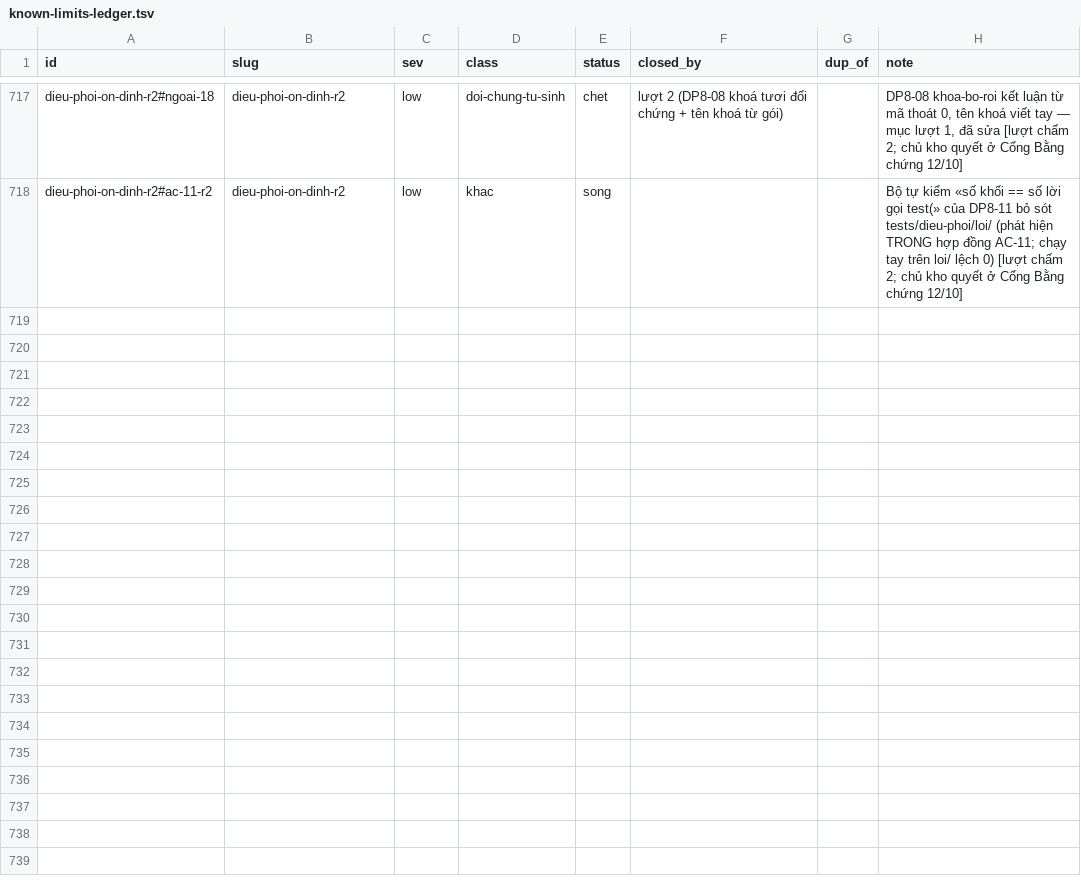
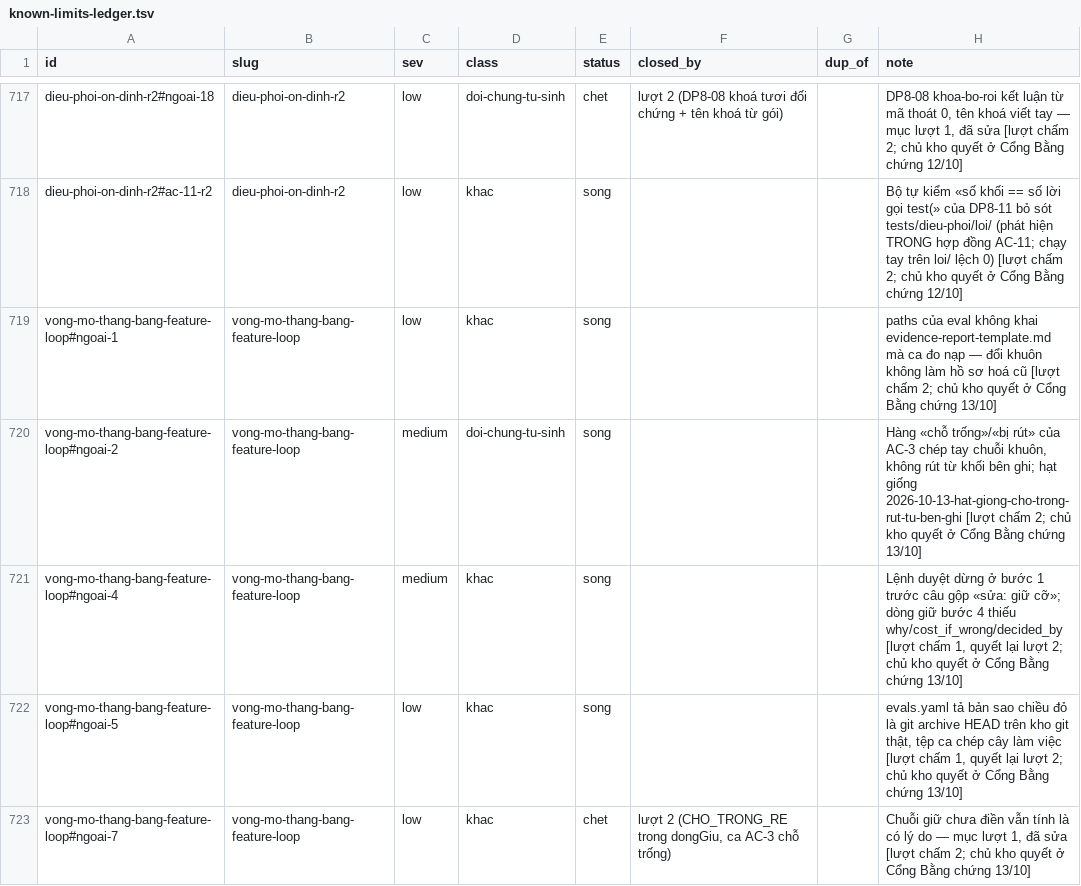
Before and after one commit to phanlemanh/acceptance-gate-kit, a TSV file: docs/research/known-limits-ledger.tsv, drawn as a sheet; only a part is shown, gaps mark what is left out.

```diff
--- a/docs/research/known-limits-ledger.tsv
+++ b/docs/research/known-limits-ledger.tsv
@@ -718 +718,6 @@ dieu-phoi-on-dinh-r2#ngoai-18	dieu-phoi-on-dinh-r2	low	doi-chung-tu-sinh	chet	l
 dieu-phoi-on-dinh-r2#ac-11-r2	dieu-phoi-on-dinh-r2	low	khac	song			Bộ tự kiểm «số khối == số lời gọi test(» của DP8-11 bỏ sót tests/dieu-phoi/loi/ (phát hiện TRONG hợp đồng AC-11; chạy tay trên loi/ lệch 0) [lượt chấm 2; chủ kho quyết ở Cổng Bằng chứng 12/10]
+vong-mo-thang-bang-feature-loop#ngoai-1	vong-mo-thang-bang-feature-loop	low	khac	song			paths của eval không khai evidence-report-template.md mà ca đo nạp — đổi khuôn không làm hồ sơ hoá cũ [lượt chấm 2; chủ kho quyết ở Cổng Bằng chứng 13/10]
+vong-mo-thang-bang-feature-loop#ngoai-2	vong-mo-thang-bang-feature-loop	medium	doi-chung-tu-sinh	song			Hàng «chỗ trống»/«bị rút» của AC-3 chép tay chuỗi khuôn, không rút từ khối bên ghi; hạt giống 2026-10-13-hat-giong-cho-trong-rut-tu-ben-ghi [lượt chấm 2; chủ kho quyết ở Cổng Bằng chứng 13/10]
+vong-mo-thang-bang-feature-loop#ngoai-4	vong-mo-thang-bang-feature-loop	medium	khac	song			Lệnh duyệt dừng ở bước 1 trước câu gộp «sửa: giữ cỡ»; dòng giữ bước 4 thiếu why/cost_if_wrong/decided_by [lượt chấm 1, quyết lại lượt 2; chủ kho quyết ở Cổng Bằng chứng 13/10]
+vong-mo-thang-bang-feature-loop#ngoai-5	vong-mo-thang-bang-feature-loop	low	khac	song			evals.yaml tả bản sao chiều đỏ là git archive HEAD trên kho git thật, tệp ca chép cây làm việc [lượt chấm 1, quyết lại lượt 2; chủ kho quyết ở Cổng Bằng chứng 13/10]
+vong-mo-thang-bang-feature-loop#ngoai-7	vong-mo-thang-bang-feature-loop	low	khac	chet	lượt 2 (CHO_TRONG_RE trong dongGiu, ca AC-3 chỗ trống)		Chuỗi giữ chưa điền vẫn tính là có lý do — mục lượt 1, đã sửa [lượt chấm 2; chủ kho quyết ở Cổng Bằng chứng 13/10]
```
Also changed, not shown: 7 other files.
